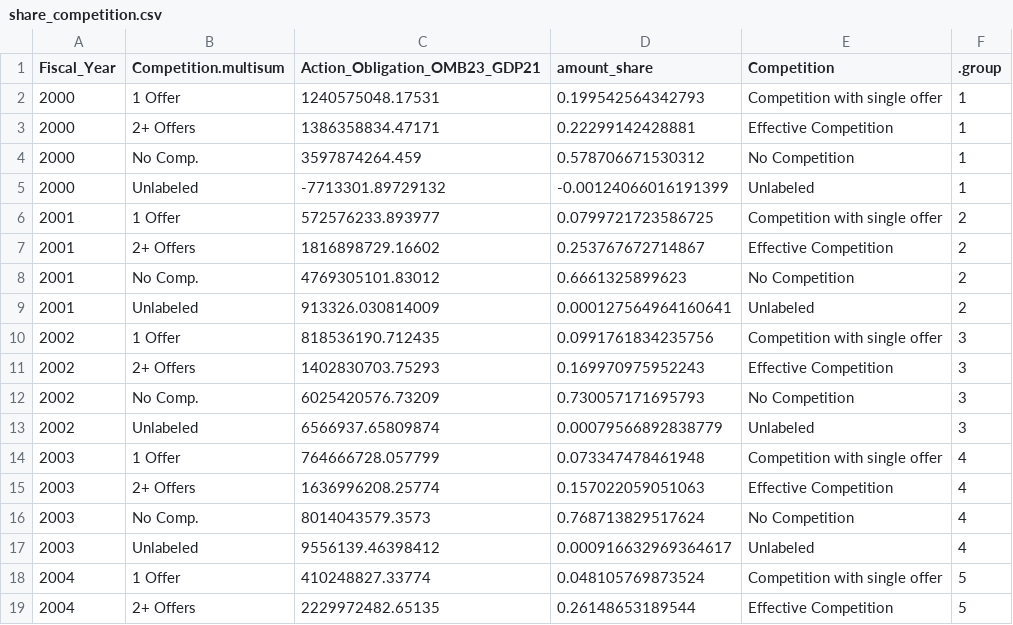
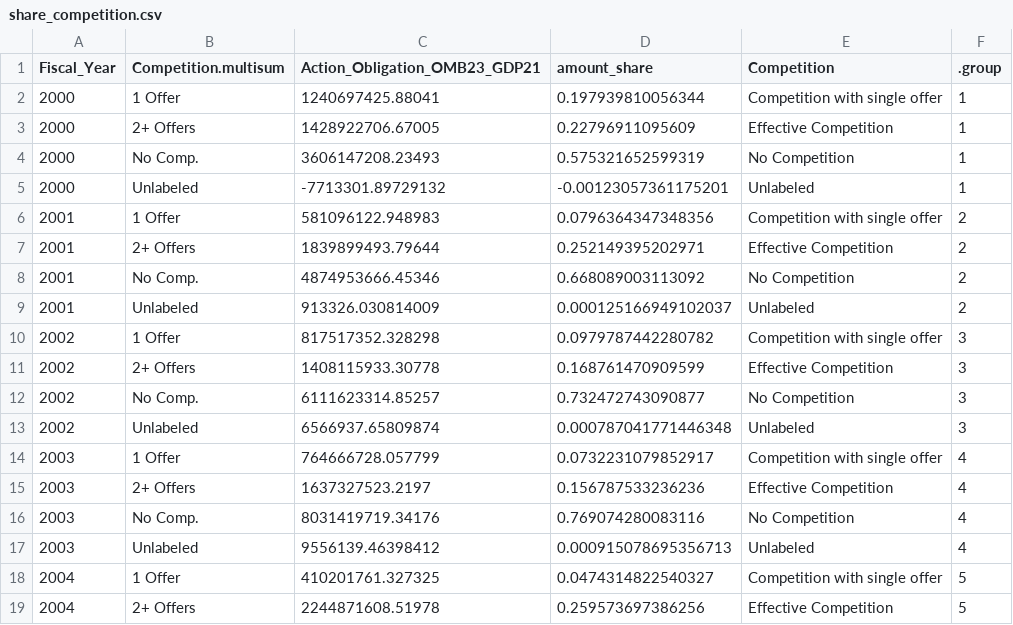
Before and after one commit to CSISdefense/Engines, a CSV file: contracts/charts/share_competition.csv, drawn as a sheet; only a part is shown; the diff covers the shown part only.

```diff
--- a/contracts/charts/share_competition.csv
+++ b/contracts/charts/share_competition.csv
@@ -1,19 +1,19 @@
 "Fiscal_Year","Competition.multisum","Action_Obligation_OMB23_GDP21","amount_share","Competition",".group"
-2000,"1 Offer",1240575048.17531,0.199542564342793,"Competition with single offer",1
-2000,"2+ Offers",1386358834.47171,0.22299142428881,"Effective Competition",1
-2000,"No Comp.",3597874264.459,0.578706671530312,"No Competition",1
-2000,"Unlabeled",-7713301.89729132,-0.00124066016191399,"Unlabeled",1
-2001,"1 Offer",572576233.893977,0.0799721723586725,"Competition with single offer",2
-2001,"2+ Offers",1816898729.16602,0.253767672714867,"Effective Competition",2
-2001,"No Comp.",4769305101.83012,0.6661325899623,"No Competition",2
-2001,"Unlabeled",913326.030814009,0.000127564964160641,"Unlabeled",2
-2002,"1 Offer",818536190.712435,0.0991761834235756,"Competition with single offer",3
-2002,"2+ Offers",1402830703.75293,0.169970975952243,"Effective Competition",3
-2002,"No Comp.",6025420576.73209,0.730057171695793,"No Competition",3
-2002,"Unlabeled",6566937.65809874,0.00079566892838779,"Unlabeled",3
-2003,"1 Offer",764666728.057799,0.073347478461948,"Competition with single offer",4
-2003,"2+ Offers",1636996208.25774,0.157022059051063,"Effective Competition",4
-2003,"No Comp.",8014043579.3573,0.768713829517624,"No Competition",4
-2003,"Unlabeled",9556139.46398412,0.000916632969364617,"Unlabeled",4
-2004,"1 Offer",410248827.33774,0.048105769873524,"Competition with single offer",5
-2004,"2+ Offers",2229972482.65135,0.26148653189544,"Effective Competition",5
+2000,"1 Offer",1240697425.88041,0.197939810056344,"Competition with single offer",1
+2000,"2+ Offers",1428922706.67005,0.22796911095609,"Effective Competition",1
+2000,"No Comp.",3606147208.23493,0.575321652599319,"No Competition",1
+2000,"Unlabeled",-7713301.89729132,-0.00123057361175201,"Unlabeled",1
+2001,"1 Offer",581096122.948983,0.0796364347348356,"Competition with single offer",2
+2001,"2+ Offers",1839899493.79644,0.252149395202971,"Effective Competition",2
+2001,"No Comp.",4874953666.45346,0.668089003113092,"No Competition",2
+2001,"Unlabeled",913326.030814009,0.000125166949102037,"Unlabeled",2
+2002,"1 Offer",817517352.328298,0.0979787442280782,"Competition with single offer",3
+2002,"2+ Offers",1408115933.30778,0.168761470909599,"Effective Competition",3
+2002,"No Comp.",6111623314.85257,0.732472743090877,"No Competition",3
+2002,"Unlabeled",6566937.65809874,0.000787041771446348,"Unlabeled",3
+2003,"1 Offer",764666728.057799,0.0732231079852917,"Competition with single offer",4
+2003,"2+ Offers",1637327523.2197,0.156787533236236,"Effective Competition",4
+2003,"No Comp.",8031419719.34176,0.769074280083116,"No Competition",4
+2003,"Unlabeled",9556139.46398412,0.000915078695356713,"Unlabeled",4
+2004,"1 Offer",410201761.327325,0.0474314822540327,"Competition with single offer",5
+2004,"2+ Offers",2244871608.51978,0.259573697386256,"Effective Competition",5
```
Also changed, not shown: 126 edited cells elsewhere in this file, contracts/charts/amount_competition.csv, contracts/charts/amount_contract_type.csv, 17 other files.
